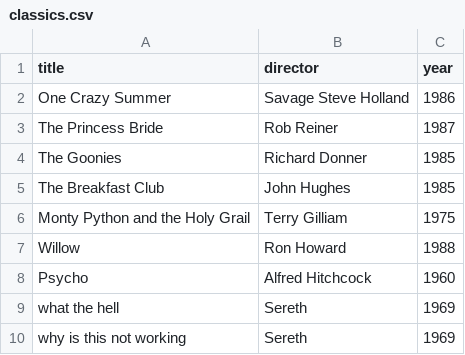
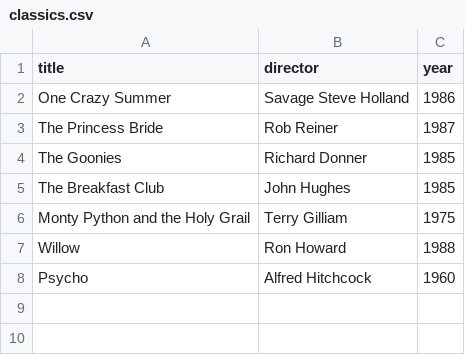
Before and after one commit to Sereth69/webflyx, a CSV file: classics.csv, drawn as a sheet.

Commit message:
K: fixing this bug

```diff
--- a/classics.csv
+++ b/classics.csv
@@ -8,3 +8 @@ Willow, Ron Howard, 1988
 Psycho, Alfred Hitchcock, 1960
-what the hell, Sereth, 1969
-why is this not working, Sereth, 1969
```
